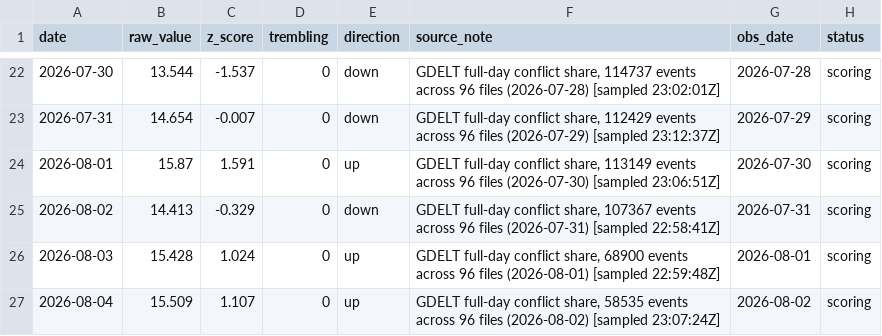
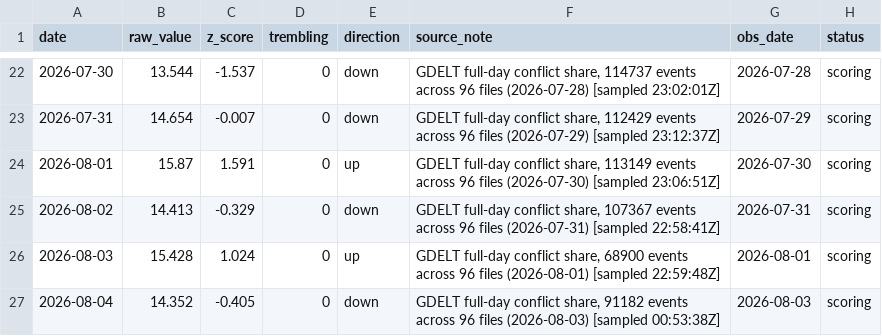
Before and after one commit to wan9yu/tremor, a CSV file: data/gdelt.csv, drawn as a sheet; only a part is shown, gaps mark what is left out.

```diff
--- a/data/gdelt.csv
+++ b/data/gdelt.csv
@@ -26,2 +26,2 @@ date,raw_value,z_score,trembling,direction,source_note,obs_date,status
 2026-08-03,15.428,1.024,0,up,"GDELT full-day conflict share, 68900 events across 96 files (2026-08-01) [sampled 22:59:48Z]",2026-08-01,scoring
-2026-08-04,15.509,1.107,0,up,"GDELT full-day conflict share, 58535 events across 96 files (2026-08-02) [sampled 23:07:24Z]",2026-08-02,scoring
+2026-08-04,14.352,-0.405,0,down,"GDELT full-day conflict share, 91182 events across 96 files (2026-08-03) [sampled 00:53:38Z]",2026-08-03,scoring
```
Also changed, not shown: data/capital_premium.csv, data/gdelt_tone.csv, 36 other files.
